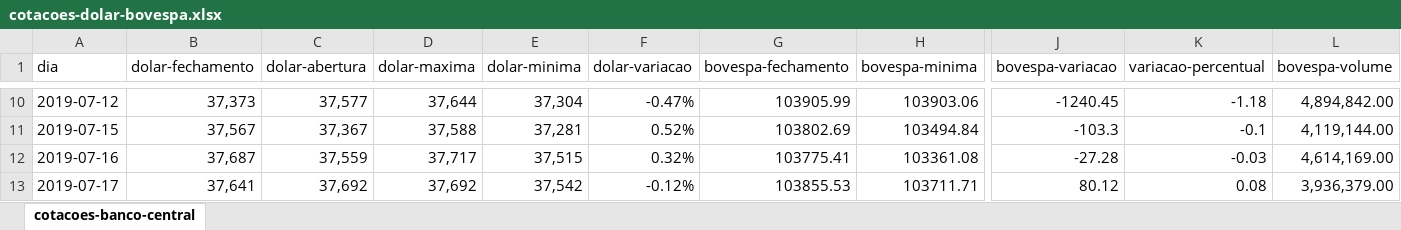
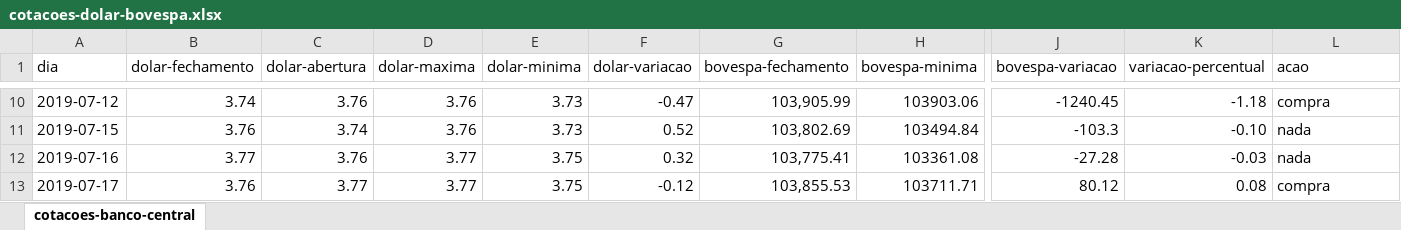
Before and after one commit to diegocandal/datascience-dolar, an Excel workbook: cotacoes-dolar-bovespa.xlsx, sheet cotacoes-banco-central, drawn as a sheet; only a part is shown, gaps mark what is left out; values as stored, in another font and other column widths than the file's, no cell formats; conditional formats not drawn; the diff covers the shown part only; the diff names each change by its address in the sheet, - before the commit and + after, or states it on an @@ line.

```diff
--- a/cotacoes-dolar-bovespa.xlsx (sheet cotacoes-banco-central)
+++ b/cotacoes-dolar-bovespa.xlsx (sheet cotacoes-banco-central)
-L1: bovespa-volume
+L1: acao
-B10 (dolar-fechamento): 37,373
+B10 (dolar-fechamento): 3.74
-C10 (dolar-abertura): 37,577
+C10 (dolar-abertura): 3.76
-D10 (dolar-maxima): 37,644
+D10 (dolar-maxima): 3.76
-E10 (dolar-minima): 37,304
+E10 (dolar-minima): 3.73
-F10 (dolar-variacao): -0.47%
+F10 (dolar-variacao): -0.47
-G10 (bovespa-fechamento): 103905.99
+G10 (bovespa-fechamento): 103,905.99
-L10 (acao): 4,894,842.00
+L10 (acao): compra
-B11 (dolar-fechamento): 37,567
+B11 (dolar-fechamento): 3.76
-C11 (dolar-abertura): 37,367
+C11 (dolar-abertura): 3.74
-D11 (dolar-maxima): 37,588
+D11 (dolar-maxima): 3.76
-E11 (dolar-minima): 37,281
+E11 (dolar-minima): 3.73
-F11 (dolar-variacao): 0.52%
+F11 (dolar-variacao): 0.52
-G11 (bovespa-fechamento): 103802.69
+G11 (bovespa-fechamento): 103,802.69
-K11 (variacao-percentual): -0.1
+K11 (variacao-percentual): -0.10
-L11 (acao): 4,119,144.00
+L11 (acao): nada
-B12 (dolar-fechamento): 37,687
+B12 (dolar-fechamento): 3.77
-C12 (dolar-abertura): 37,559
+C12 (dolar-abertura): 3.76
-D12 (dolar-maxima): 37,717
+D12 (dolar-maxima): 3.77
-E12 (dolar-minima): 37,515
+E12 (dolar-minima): 3.75
-F12 (dolar-variacao): 0.32%
+F12 (dolar-variacao): 0.32
-G12 (bovespa-fechamento): 103775.41
+G12 (bovespa-fechamento): 103,775.41
-L12 (acao): 4,614,169.00
+L12 (acao): nada
-B13 (dolar-fechamento): 37,641
+B13 (dolar-fechamento): 3.76
-C13 (dolar-abertura): 37,692
+C13 (dolar-abertura): 3.77
-D13 (dolar-maxima): 37,692
+D13 (dolar-maxima): 3.77
-E13 (dolar-minima): 37,542
+E13 (dolar-minima): 3.75
-F13 (dolar-variacao): -0.12%
+F13 (dolar-variacao): -0.12
-G13 (bovespa-fechamento): 103855.53
+G13 (bovespa-fechamento): 103,855.53
-L13 (acao): 3,936,379.00
+L13 (acao): compra
```
Also changed, not shown: 1462 edited cells elsewhere in this sheet, cell formats, 1 other file.
